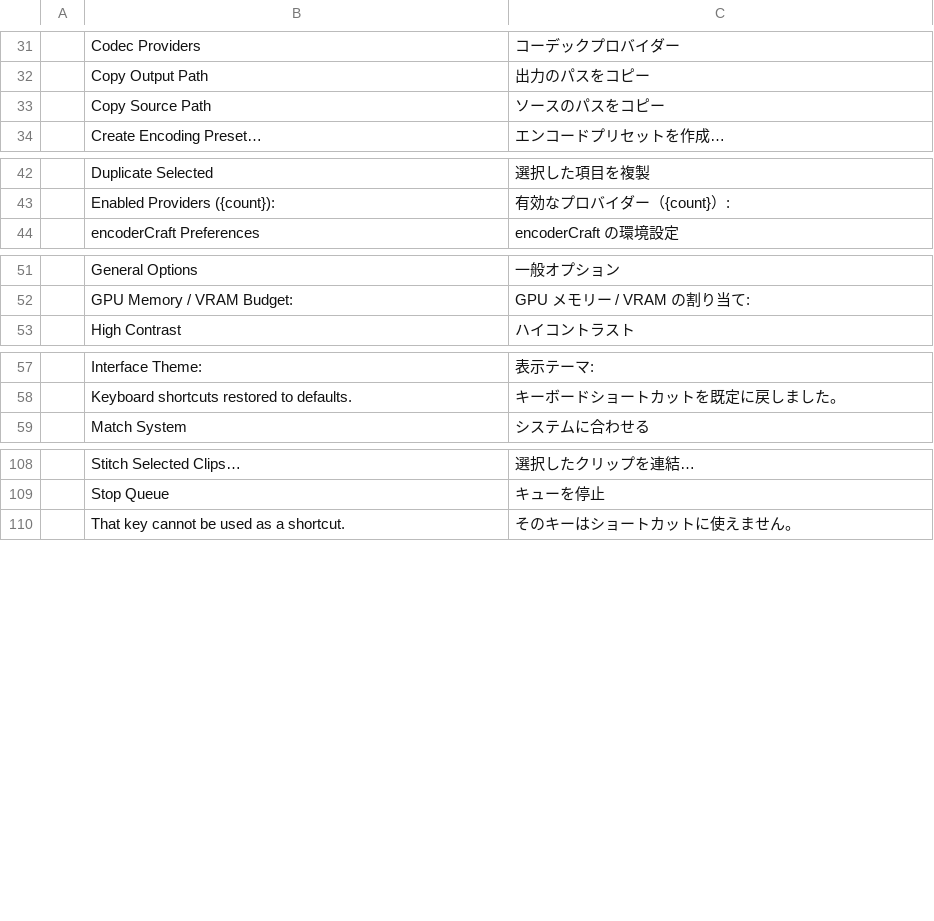
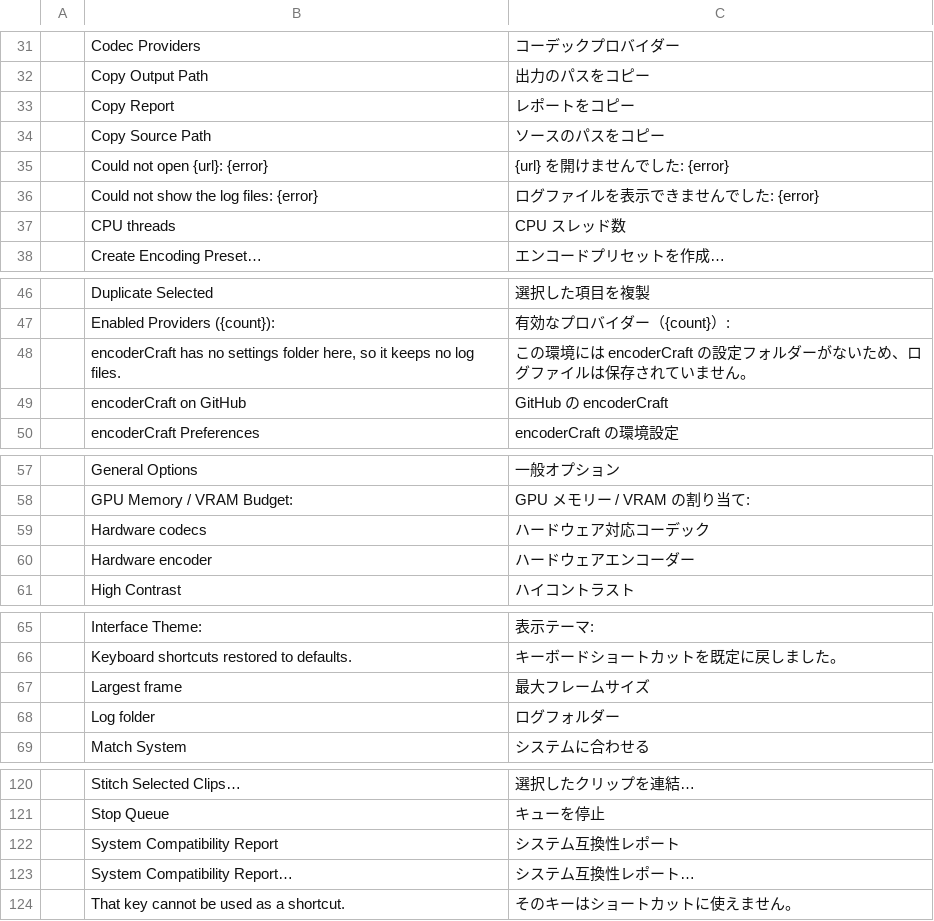
Before and after one commit to storytold/craft-i18n, a TSV file: locales/ja/encodercraft.tsv, drawn as a sheet; only a part is shown, gaps mark what is left out; the diff covers the shown part only; the diff names each change by its address in the sheet, - before the commit and + after, or states it on an @@ line.

```diff
--- a/locales/ja/encodercraft.tsv
+++ b/locales/ja/encodercraft.tsv
+row 33:  | Copy Report | レポートをコピー
+row 35:  | Could not open {url}: {error} | {url} を開けませんでした: {error}
+row 36:  | Could not show the log files: {error} | ログファイルを表示できませんでした: {error}
+row 37:  | CPU threads | CPU スレッド数
+row 48:  | encoderCraft has no settings folder here, so it keeps no log files. | この環境には encoderCraft の設定フォルダーがないため、ログファイルは保存されていません。
+row 49:  | encoderCraft on GitHub | GitHub の encoderCraft
+row 59:  | Hardware codecs | ハードウェア対応コーデック
+row 60:  | Hardware encoder | ハードウェアエンコーダー
+row 67:  | Largest frame | 最大フレームサイズ
+row 68:  | Log folder | ログフォルダー
+row 122:  | System Compatibility Report | システム互換性レポート
+row 123:  | System Compatibility Report… | システム互換性レポート…
```
Also changed, not shown: 3 added rows elsewhere in this file.
